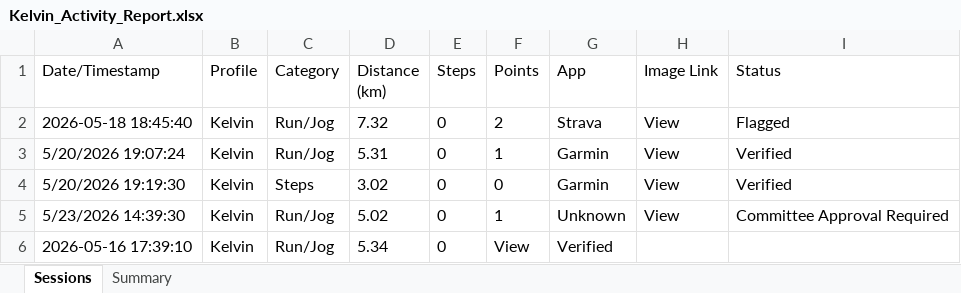
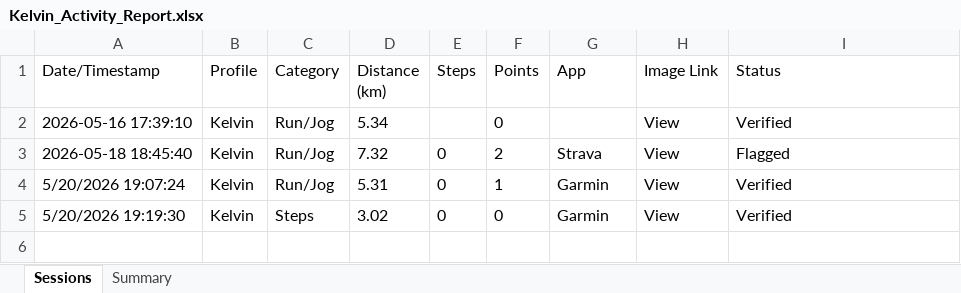
Before and after one commit to mrporky594/strides-and-sync, an Excel workbook: Reports/Members/Kelvin_Activity_Report.xlsx, sheet Sessions, drawn as a sheet; values as stored, in another font and other column widths than the file's, no borders; removed rows and columns are numbered as before the commit, all else as after; the diff names each change by its address in the sheet, - before the commit and + after, or states it on an @@ line.

```diff
--- a/Reports/Members/Kelvin_Activity_Report.xlsx (sheet Sessions)
+++ b/Reports/Members/Kelvin_Activity_Report.xlsx (sheet Sessions)
+row 2: 2026-05-16 17:39:10 | Kelvin | Run/Jog | 5.34 |  | 0 |  | View | Verified
-row 5: 5/23/2026 14:39:30 | Kelvin | Run/Jog | 5.02 | 0 | 1 | Unknown | View | Committee Approval Required
-row 6: 2026-05-16 17:39:10 | Kelvin | Run/Jog | 5.34 | 0 | View | Verified
```
Also changed, not shown: sheet Summary, Reports/Members/CRX_Activity_Report.xlsx, Reports/Members/Kai Fong_Activity_Report.xlsx, 8 other files.
